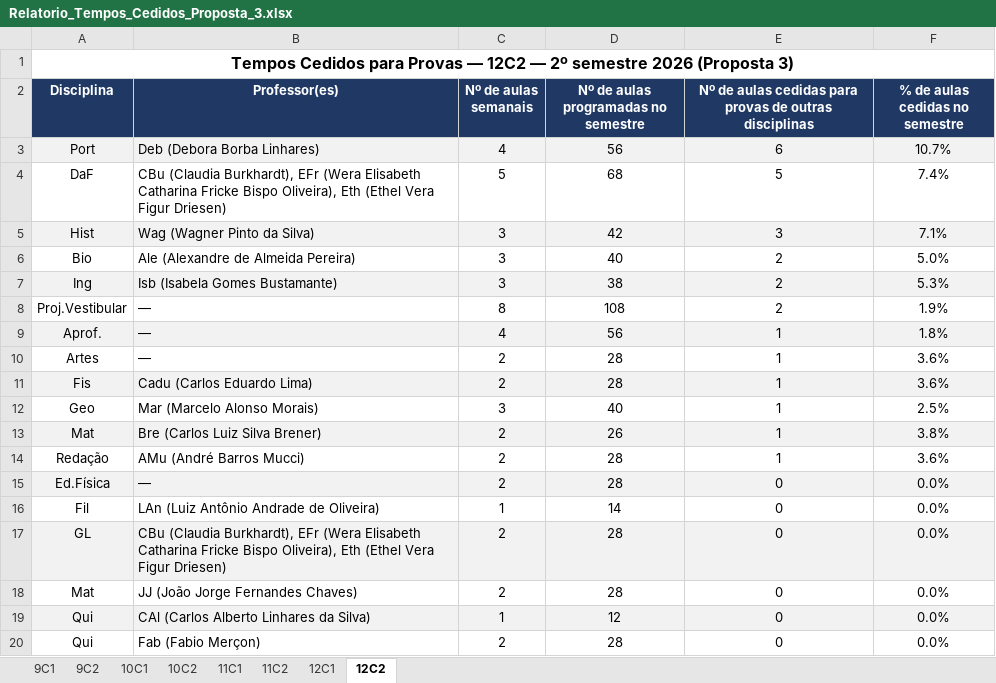
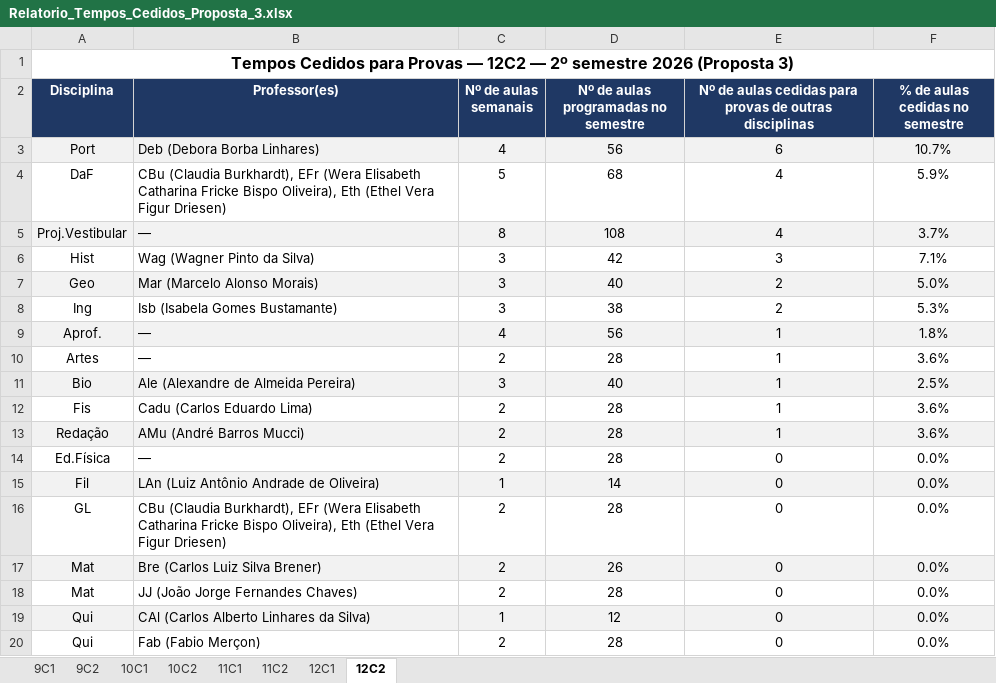
Before and after one commit to cbrener89052/calendarioprovas, an Excel workbook: Horario desenvolvido/Relatorio_Tempos_Cedidos_Proposta_3.xlsx, sheet 12C2, drawn as a sheet; only a part is shown; values as stored, in another font and other column widths than the file's, no borders; removed rows and columns are numbered as before the commit, all else as after; the diff names each change by its address in the sheet, - before the commit and + after, or states it on an @@ line.

```diff
--- a/Horario desenvolvido/Relatorio_Tempos_Cedidos_Proposta_3.xlsx (sheet 12C2)
+++ b/Horario desenvolvido/Relatorio_Tempos_Cedidos_Proposta_3.xlsx (sheet 12C2)
-E4: 5
+E4: 4
-F4 (% de aulas cedidas no semestre): 7.4%
+F4 (% de aulas cedidas no semestre): 5.9%
+row 5: Proj.Vestibular | — | 8 | 108 | 4 | 3.7%
-A6:F6 fill: #F2F2F2
+A6:F6 fill: none
-A7 (Disciplina): Bio
+A7 (Disciplina): Geo
-A7:F7 fill: none
+A7:F7 fill: #F2F2F2
-B7 (Professor(es)): Ale (Alexandre de Almeida Pereira)
+B7 (Professor(es)): Mar (Marcelo Alonso Morais)
-A8:F8 fill: #F2F2F2
+A8:F8 fill: none
-row 8: Proj.Vestibular | — | 8 | 108 | 2 | 1.9%
+row 11: Bio | Ale (Alexandre de Almeida Pereira) | 3 | 40 | 1 | 2.5%
-A12:F12 fill: #F2F2F2
+A12:F12 fill: none
-row 12: Geo | Mar (Marcelo Alonso Morais) | 3 | 40 | 1 | 2.5%
-row 13: Mat | Bre (Carlos Luiz Silva Brener) | 2 | 26 | 1 | 3.8%
-A13:F13 fill: none
+A13:F13 fill: #F2F2F2
-A14:F14 fill: #F2F2F2
+A14:F14 fill: none
-A15:F15 fill: none
+A15:F15 fill: #F2F2F2
-A16:F16 fill: #F2F2F2
+A16:F16 fill: none
+row 17: Mat | Bre (Carlos Luiz Silva Brener) | 2 | 26 | 0 | 0.0%
```
Also changed, not shown: sheet 10C2, sheet 10C1, sheet 11C1, sheet 12C1, sheet 11C2, sheet 9C2, 1 more sheet, Horario desenvolvido/Proposta_1_Calendario_Provas_2026_2SEM.xlsx, Horario desenvolvido/Proposta_2_Calendario_Provas_2026_2SEM.xlsx, 8 other files.
